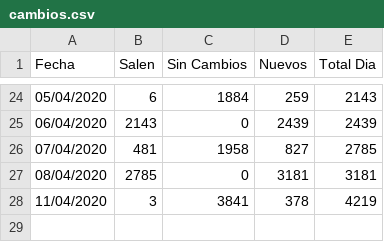
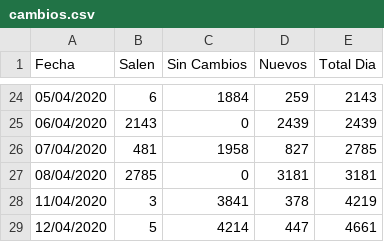
Before and after one commit to covidctdmx/covid_ctd_mx, a CSV file: condensados/cambios.csv, drawn as a sheet; only a part is shown, gaps mark what is left out; the diff names each change by its address in the sheet, - before the commit and + after, or states it on an @@ line.

```diff
--- a/condensados/cambios.csv
+++ b/condensados/cambios.csv
+row 29: 12/04/2020 | 5 | 4214 | 447 | 4661
```
Also changed, not shown: 14 other files.
